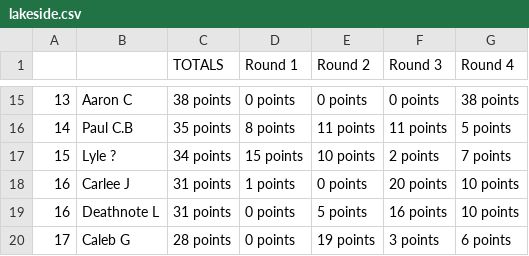
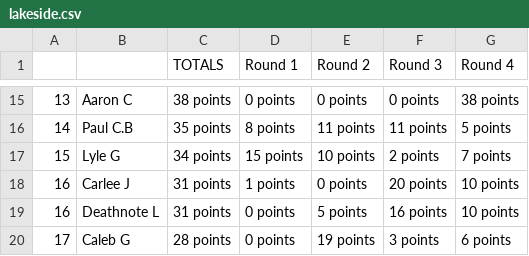
Before and after one commit to jff97/offsuitPokerLeagueLeaderboard, a CSV file: offsuit_analyzer/data_service/legacy_data/lakeside.csv, drawn as a sheet; only a part is shown, gaps mark what is left out.

Commit message:
lyle ? to lyle g lakeside june

```diff
--- a/offsuit_analyzer/data_service/legacy_data/lakeside.csv
+++ b/offsuit_analyzer/data_service/legacy_data/lakeside.csv
@@ -16,3 +16,3 @@
 14,Paul C.B,35 points,8 points,11 points,11 points,5 points
-15,Lyle ?,34 points,15 points,10 points,2 points,7 points
+15,Lyle G,34 points,15 points,10 points,2 points,7 points
 16,Carlee J,31 points,1 points,0 points,20 points,10 points
```
